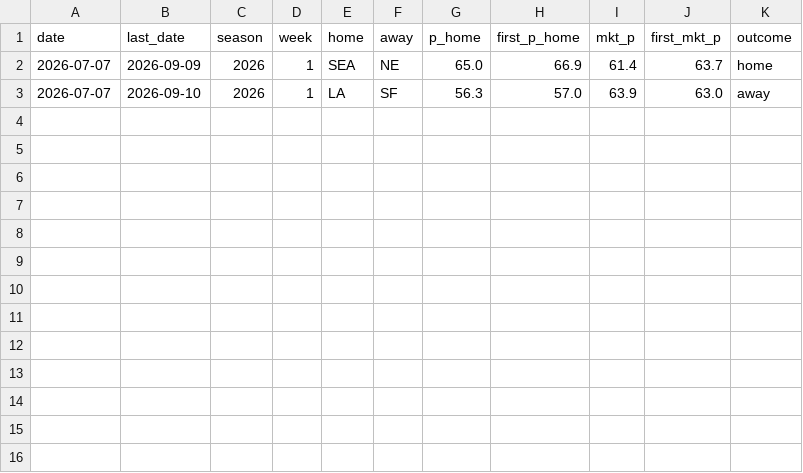
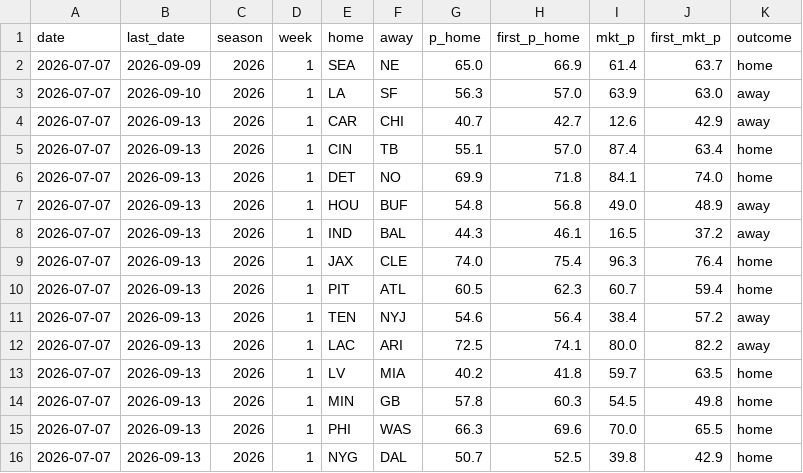
Before and after one commit to CheeseDagg/NFLTool, a CSV file: data/nfl_graded.csv, drawn as a sheet.

```diff
--- a/data/nfl_graded.csv
+++ b/data/nfl_graded.csv
@@ -3 +3,14 @@ date,last_date,season,week,home,away,p_home,first_p_home,mkt_p,first_mkt_p,outco
 2026-07-07,2026-09-10,2026,1,LA,SF,56.3,57.0,63.9,63.0,away
+2026-07-07,2026-09-13,2026,1,CAR,CHI,40.7,42.7,12.6,42.9,away
+2026-07-07,2026-09-13,2026,1,CIN,TB,55.1,57.0,87.4,63.4,home
+2026-07-07,2026-09-13,2026,1,DET,NO,69.9,71.8,84.1,74.0,home
+2026-07-07,2026-09-13,2026,1,HOU,BUF,54.8,56.8,49.0,48.9,away
+2026-07-07,2026-09-13,2026,1,IND,BAL,44.3,46.1,16.5,37.2,away
+2026-07-07,2026-09-13,2026,1,JAX,CLE,74.0,75.4,96.3,76.4,home
+2026-07-07,2026-09-13,2026,1,PIT,ATL,60.5,62.3,60.7,59.4,home
+2026-07-07,2026-09-13,2026,1,TEN,NYJ,54.6,56.4,38.4,57.2,away
+2026-07-07,2026-09-13,2026,1,LAC,ARI,72.5,74.1,80.0,82.2,away
+2026-07-07,2026-09-13,2026,1,LV,MIA,40.2,41.8,59.7,63.5,home
+2026-07-07,2026-09-13,2026,1,MIN,GB,57.8,60.3,54.5,49.8,home
+2026-07-07,2026-09-13,2026,1,PHI,WAS,66.3,69.6,70.0,65.5,home
+2026-07-07,2026-09-13,2026,1,NYG,DAL,50.7,52.5,39.8,42.9,home
```
Also changed, not shown: data/nfl_predictions.csv, 1 other file.
